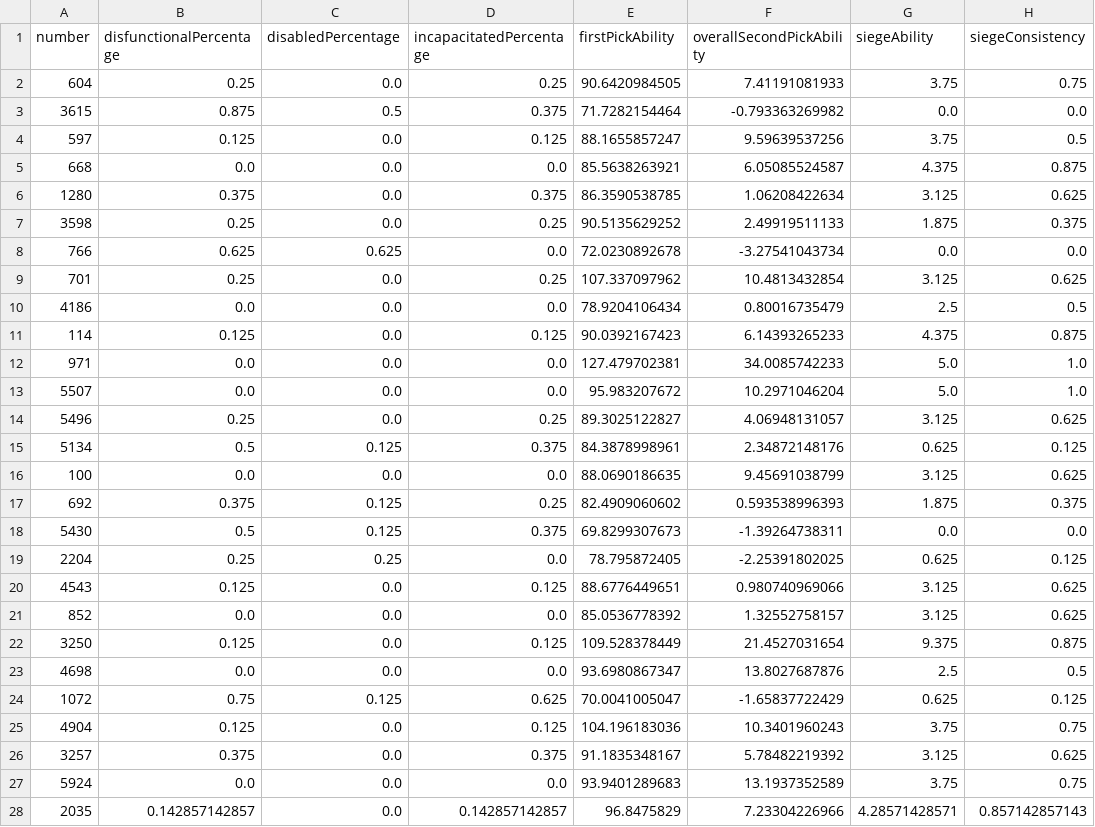
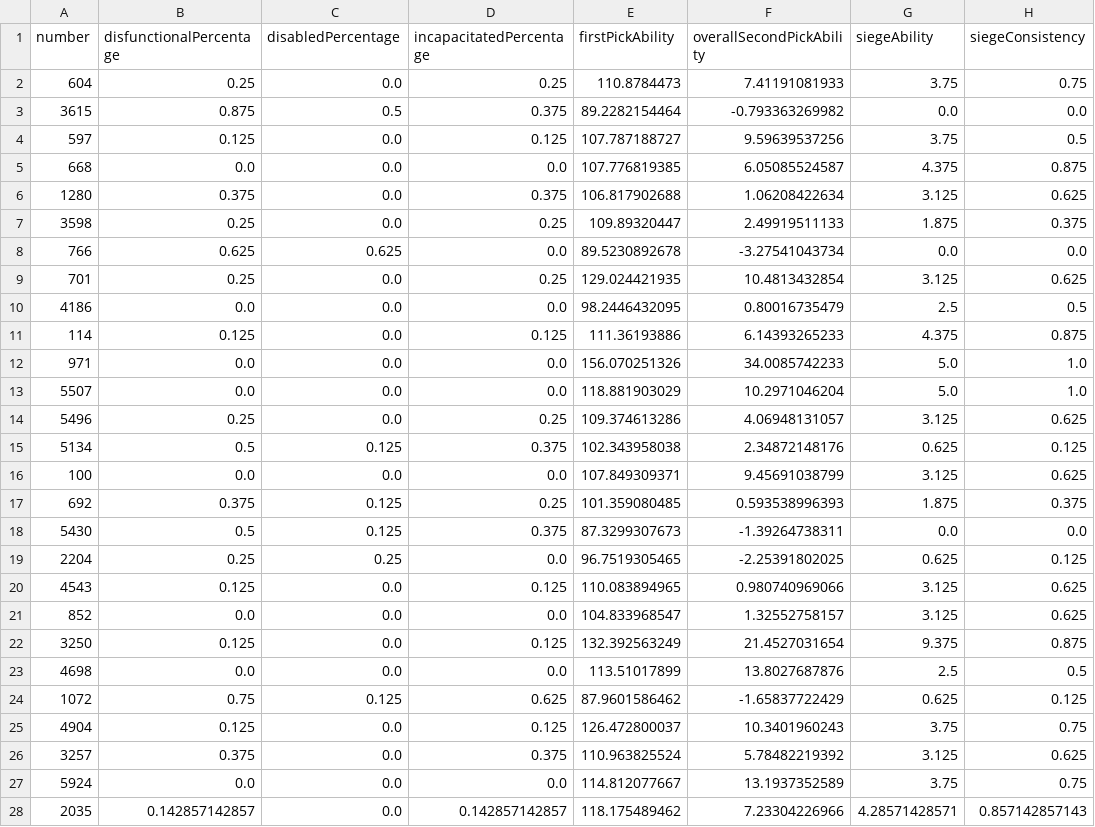
Before and after one commit to frc1678/server-2016, a TSV file: TSVExport-SAC.tsv, drawn as a sheet; only a part is shown; the diff covers the shown part only; the diff names each change by its address in the sheet, - before the commit and + after, or states it on an @@ line.

```diff
--- a/TSVExport-SAC.tsv
+++ b/TSVExport-SAC.tsv
-E2 (firstPickAbility): 90.6420984505
+E2 (firstPickAbility): 110.8784473
-E3 (firstPickAbility): 71.7282154464
+E3 (firstPickAbility): 89.2282154464
-E4 (firstPickAbility): 88.1655857247
+E4 (firstPickAbility): 107.787188727
-E5 (firstPickAbility): 85.5638263921
+E5 (firstPickAbility): 107.776819385
-E6 (firstPickAbility): 86.3590538785
+E6 (firstPickAbility): 106.817902688
-E7 (firstPickAbility): 90.5135629252
+E7 (firstPickAbility): 109.89320447
-E8 (firstPickAbility): 72.0230892678
+E8 (firstPickAbility): 89.5230892678
-E9 (firstPickAbility): 107.337097962
+E9 (firstPickAbility): 129.024421935
-E10 (firstPickAbility): 78.9204106434
+E10 (firstPickAbility): 98.2446432095
-E11 (firstPickAbility): 90.0392167423
+E11 (firstPickAbility): 111.36193886
-E12 (firstPickAbility): 127.479702381
+E12 (firstPickAbility): 156.070251326
-E13 (firstPickAbility): 95.983207672
+E13 (firstPickAbility): 118.881903029
-E14 (firstPickAbility): 89.3025122827
+E14 (firstPickAbility): 109.374613286
-E15 (firstPickAbility): 84.3878998961
+E15 (firstPickAbility): 102.343958038
-E16 (firstPickAbility): 88.0690186635
+E16 (firstPickAbility): 107.849309371
-E17 (firstPickAbility): 82.4909060602
+E17 (firstPickAbility): 101.359080485
-E18 (firstPickAbility): 69.8299307673
+E18 (firstPickAbility): 87.3299307673
-E19 (firstPickAbility): 78.795872405
+E19 (firstPickAbility): 96.7519305465
-E20 (firstPickAbility): 88.6776449651
+E20 (firstPickAbility): 110.083894965
-E21 (firstPickAbility): 85.0536778392
+E21 (firstPickAbility): 104.833968547
-E22 (firstPickAbility): 109.528378449
+E22 (firstPickAbility): 132.392563249
-E23 (firstPickAbility): 93.6980867347
+E23 (firstPickAbility): 113.51017899
-E24 (firstPickAbility): 70.0041005047
+E24 (firstPickAbility): 87.9601586462
-E25 (firstPickAbility): 104.196183036
+E25 (firstPickAbility): 126.472800037
-E26 (firstPickAbility): 91.1835348167
+E26 (firstPickAbility): 110.963825524
-E27 (firstPickAbility): 93.9401289683
+E27 (firstPickAbility): 114.812077667
-E28 (firstPickAbility): 96.8475829
+E28 (firstPickAbility): 118.175489462
```
Also changed, not shown: 34 edited cells elsewhere in this file, dataExportAll.tsv, 14 other files.
